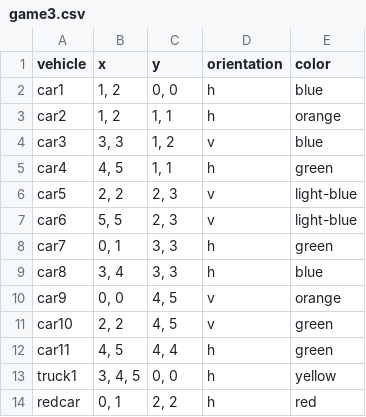
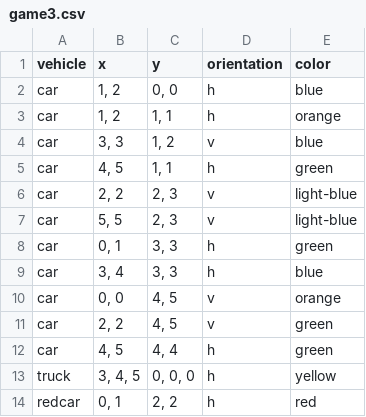
Before and after one commit to ElineJ/TeamFEW, a CSV file: code/game3.csv, drawn as a sheet.

```diff
--- a/code/game3.csv
+++ b/code/game3.csv
@@ -1,14 +1,14 @@
 vehicle,x,y,orientation,color
-car1,"1, 2","0, 0",h,blue
-car2,"1, 2","1, 1",h,orange
-car3,"3, 3","1, 2",v,blue
-car4,"4, 5","1, 1",h,green
-car5,"2, 2","2, 3",v,light-blue
-car6,"5, 5","2, 3",v,light-blue
-car7,"0, 1","3, 3",h,green
-car8,"3, 4","3, 3",h,blue
-car9,"0, 0","4, 5",v,orange
-car10,"2, 2","4, 5",v,green
-car11,"4, 5","4, 4",h,green
-truck1,"3, 4, 5","0, 0",h,yellow
+car,"1, 2","0, 0",h,blue
+car,"1, 2","1, 1",h,orange
+car,"3, 3","1, 2",v,blue
+car,"4, 5","1, 1",h,green
+car,"2, 2","2, 3",v,light-blue
+car,"5, 5","2, 3",v,light-blue
+car,"0, 1","3, 3",h,green
+car,"3, 4","3, 3",h,blue
+car,"0, 0","4, 5",v,orange
+car,"2, 2","4, 5",v,green
+car,"4, 5","4, 4",h,green
+truck,"3, 4, 5","0, 0, 0",h,yellow
 redcar,"0, 1","2, 2",h,red
```
Also changed, not shown: 1 other file.
